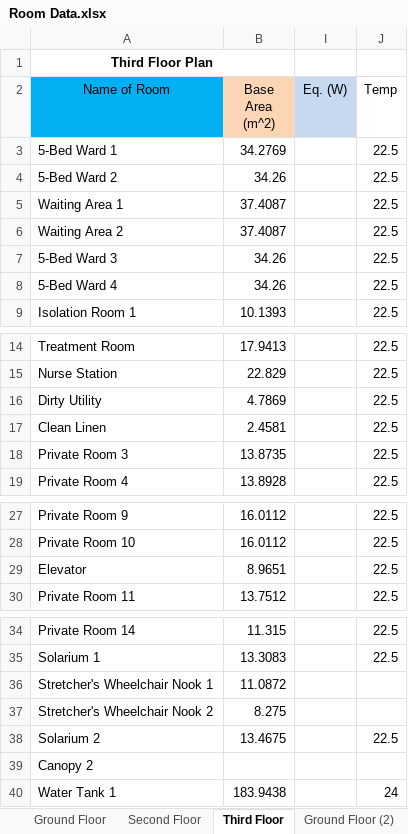
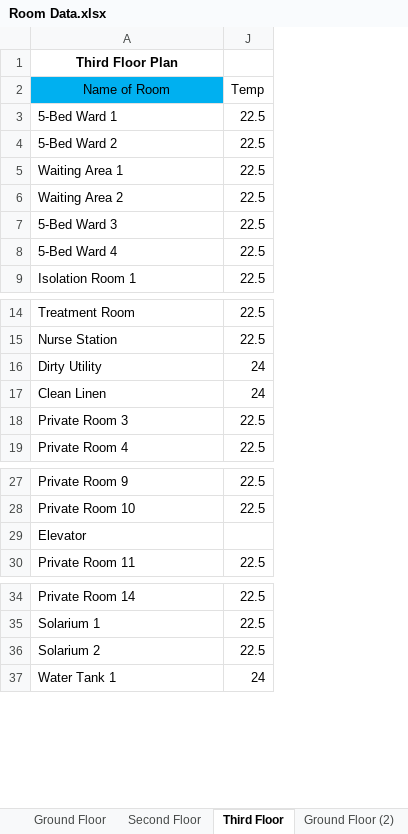
Before and after one commit to deviling124/Aircon, an Excel workbook: Excel/Room Data.xlsx, sheet Third Floor, drawn as a sheet; only a part is shown, gaps mark what is left out; values as stored, in another font and other column widths than the file's, no borders; the diff names each change by its address in the sheet, - before the commit and + after, or states it on an @@ line.

```diff
--- a/Excel/Room Data.xlsx (sheet Third Floor)
+++ b/Excel/Room Data.xlsx (sheet Third Floor)
@@ column B (Base Area (m^2)) hidden, rows 3-9: 34.2769 | 34.26 | 37.4087 | 37.4087 | 34.26 | 34.26 | 10.1393; rows 14-19: 17.9413 | 22.829 | 4.7869 | 2.4581 | 13.8735 | 13.8928; rows 27-30: 16.0112 | 16.0112 | 8.9651 | 13.7512; rows 34-35: 11.315 | 13.3083; row 38: 13.4675; row 40: 183.9438 @@
@@ column I (Eq. (W)) hidden, empty @@
-A1:B1 merged
-J16:J17 (Temp): 22.5
+J16:J17 (Temp): 24
-J29 (Temp): 22.5
+J29 (Temp): (empty)
-row 36: Stretcher's Wheelchair Nook 1 | 11.0872
-row 37: Stretcher's Wheelchair Nook 2 | 8.275
-row 39: Canopy 2
```
Also changed, not shown: Excel/Heat Load Calculation.xlsx.
